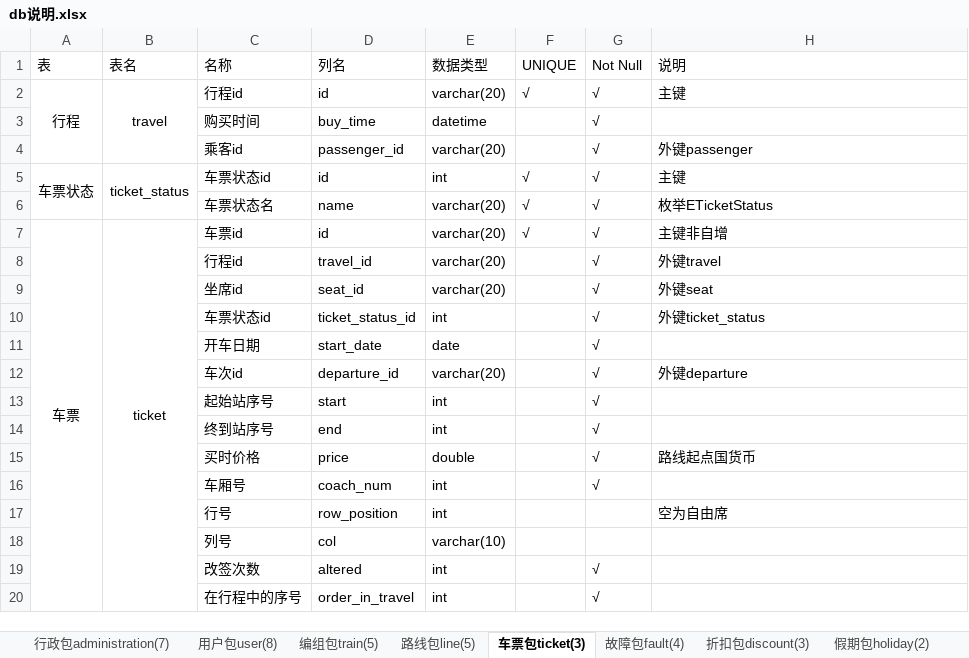
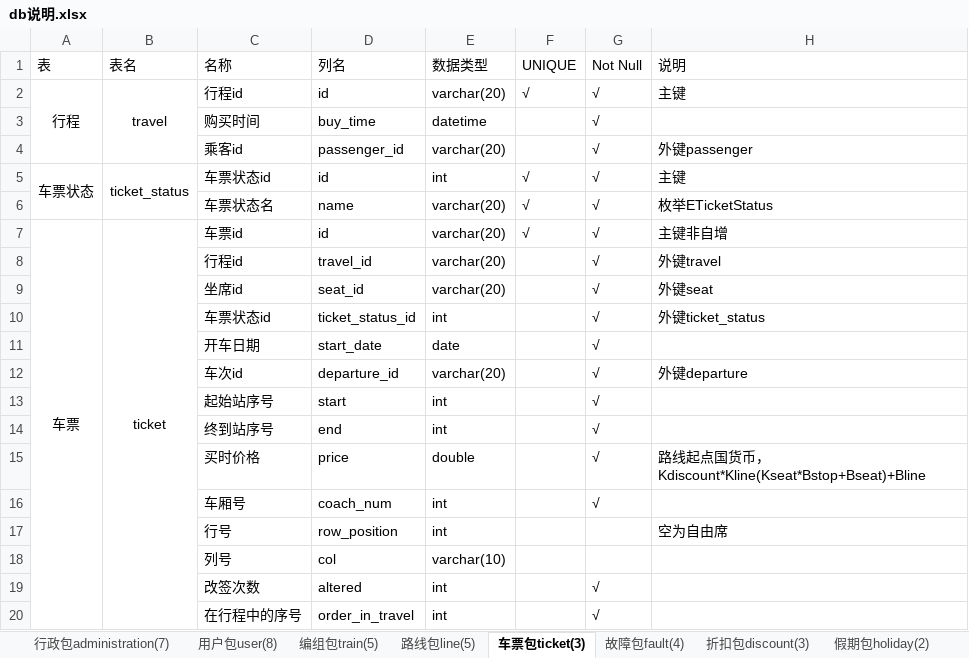
Before and after one commit to BoningZ/railway, an Excel workbook: teach-server/db说明.xlsx, sheet 车票包ticket(3), drawn as a sheet; values as stored, in another font and other column widths than the file's, no borders; the diff names each change by its address in the sheet, - before the commit and + after, or states it on an @@ line.

```diff
--- a/teach-server/db说明.xlsx (sheet 车票包ticket(3))
+++ b/teach-server/db说明.xlsx (sheet 车票包ticket(3))
-H15 (说明): 路线起点国货币
+H15 (说明): 路线起点国货币，Kdiscount*Kline(Kseat*Bstop+Bseat)+Bline
```
Also changed, not shown: sheet 路线包line(5).
